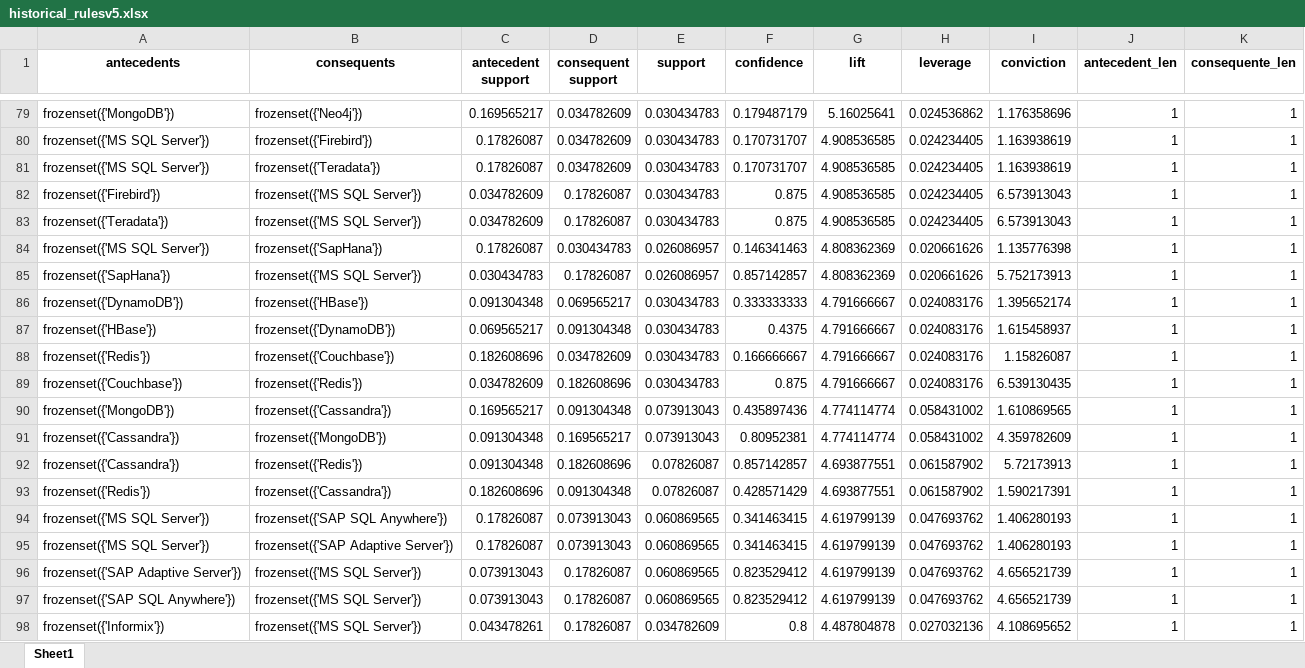
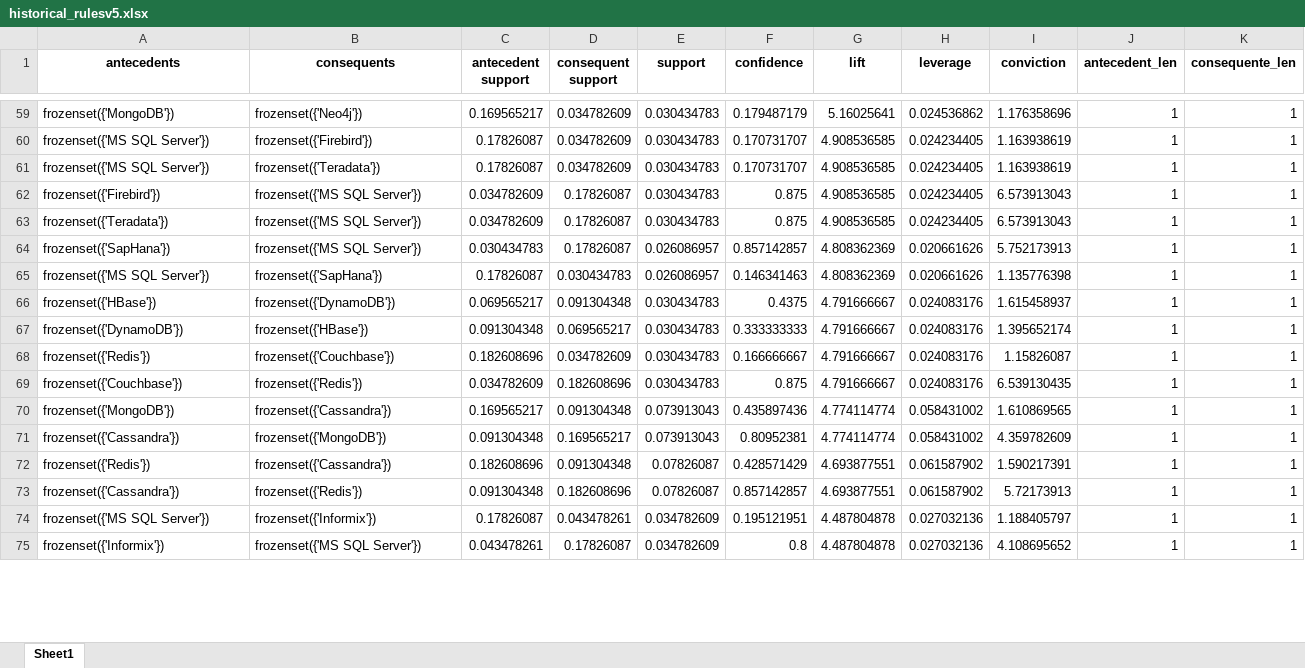
Before and after one commit to gems-uff/db-mining, an Excel workbook: resources/historical_rulesv5.xlsx, sheet Sheet1, drawn as a sheet; only a part is shown, gaps mark what is left out; values as stored, in another font and other column widths than the file's, no borders; removed rows and columns are numbered as before the commit, all else as after; the diff covers the shown part only; the diff names each change by its address in the sheet, - before the commit and + after, or states it on an @@ line.

```diff
--- a/resources/historical_rulesv5.xlsx (sheet Sheet1)
+++ b/resources/historical_rulesv5.xlsx (sheet Sheet1)
@@ row 85 moved to row 64: frozenset({'SapHana'}) @@
@@ row 87 moved to row 66: frozenset({'HBase'}) @@
@@ row 93 moved to row 72: frozenset({'Redis'}) @@
-B74 (consequents): frozenset({'SAP SQL Anywhere'})
+B74 (consequents): frozenset({'Informix'})
-D74 (consequent support): 0.073913043
+D74 (consequent support): 0.043478261
-E74 (support): 0.060869565
+E74 (support): 0.034782609
-F74 (confidence): 0.341463415
+F74 (confidence): 0.195121951
-G74 (lift): 4.619799139
+G74 (lift): 4.487804878
-H74 (leverage): 0.047693762
+H74 (leverage): 0.027032136
-I74 (conviction): 1.406280193
+I74 (conviction): 1.188405797
-row 95: frozenset({'MS SQL Server'}) | frozenset({'SAP Adaptive Server'}) | 0.17826087 | 0.073913043 | 0.060869565 | 0.341463415 | 4.619799139 | 0.047693762 | 1.406280193 | 1 | 1
-row 96: frozenset({'SAP Adaptive Server'}) | frozenset({'MS SQL Server'}) | 0.073913043 | 0.17826087 | 0.060869565 | 0.823529412 | 4.619799139 | 0.047693762 | 4.656521739 | 1 | 1
-row 97: frozenset({'SAP SQL Anywhere'}) | frozenset({'MS SQL Server'}) | 0.073913043 | 0.17826087 | 0.060869565 | 0.823529412 | 4.619799139 | 0.047693762 | 4.656521739 | 1 | 1
```
Also changed, not shown: 16 added rows, 45 removed rows, 66 moved rows and 42 edited cells elsewhere in this sheet, src/rules_filtersv5_order.xlsx, 3 other files.
